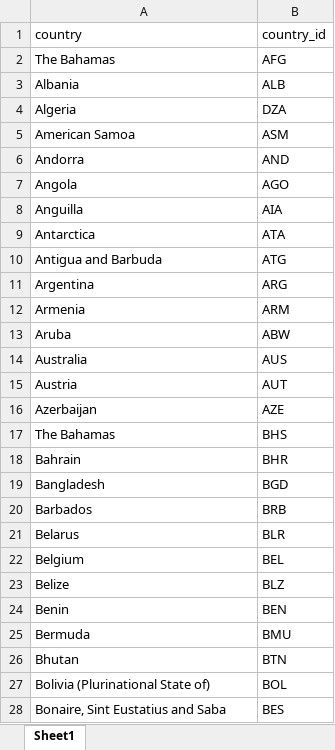
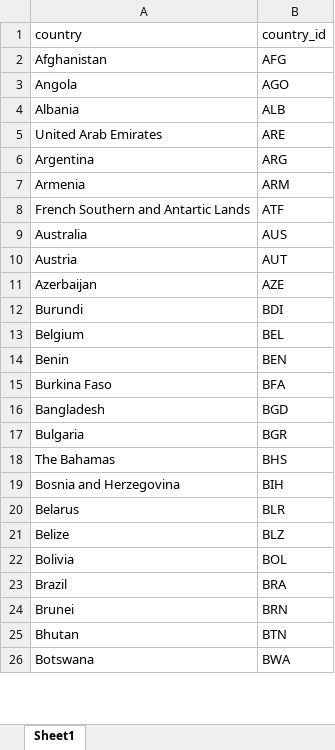
Before and after one commit to ashgagan/DataVis, an Excel workbook: country_id.xlsx, sheet Sheet1, drawn as a sheet; only a part is shown; the shorter side is filled out with more unchanged rows; values as stored, in another font and other column widths than the file's, no borders; removed rows and columns are numbered as before the commit, all else as after; the diff covers the shown part only; the diff names each change by its address in the sheet, - before the commit and + after, or states it on an @@ line.

Commit message:
created country_id

```diff
--- a/country_id.xlsx (sheet Sheet1)
+++ b/country_id.xlsx (sheet Sheet1)
-A2 (country): The Bahamas
+A2 (country): Afghanistan
@@ row 7 moved to row 3: Angola @@
@@ row 4 moved to row 45: Algeria @@
-row 5: American Samoa | ASM
-row 6: Andorra | AND
-row 8: Anguilla | AIA
-row 9: Antarctica | ATA
-row 10: Antigua and Barbuda | ATG
+row 5: United Arab Emirates | ARE
-row 13: Aruba | ABW
+row 8: French Southern and Antartic Lands | ATF
@@ row 37 moved to row 12: Burundi @@
@@ row 22 moved to row 13: Belgium @@
@@ row 24 moved to row 14: Benin @@
@@ row 36 moved to row 15: Burkina Faso @@
@@ row 19 moved to row 16: Bangladesh @@
@@ row 35 moved to row 17: Bulgaria @@
-row 18: Bahrain | BHR
-row 20: Barbados | BRB
@@ row 29 moved to row 19: Bosnia and Herzegovina @@
-row 25: Bermuda | BMU
+row 22: Bolivia | BOL
@@ row 32 moved to row 23: Brazil @@
+row 24: Brunei | BRN
-row 27: Bolivia (Plurinational State of) | BOL
-row 28: Bonaire, Sint Eustatius and Saba | BES
```
Also changed, not shown: 39 added rows, 109 removed rows, 50 moved rows and 7 edited cells elsewhere in this sheet, 1 other file.
